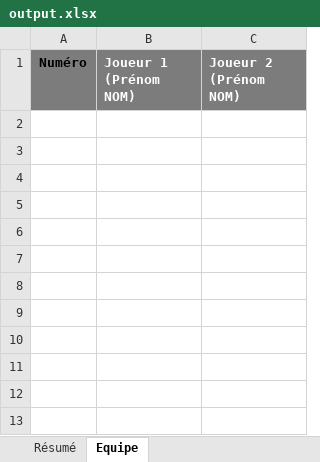
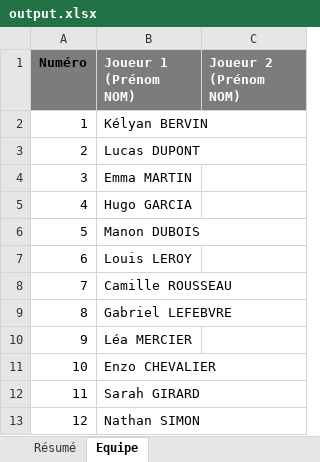
Before and after one commit to ASCL-pa2023/ASCL-BACKEND, an Excel workbook: src/main/resources/output.xlsx, sheet Equipe, drawn as a sheet; values as stored, in another font and other column widths than the file's, no borders; the diff names each change by its address in the sheet, - before the commit and + after, or states it on an @@ line.

Commit message:
test excel

```diff
--- a/src/main/resources/output.xlsx (sheet Equipe)
+++ b/src/main/resources/output.xlsx (sheet Equipe)
+row 2: 1 | Kélyan BERVIN
+row 3: 2 | Lucas DUPONT
+row 4: 3 | Emma MARTIN
+row 5: 4 | Hugo GARCIA
+row 6: 5 | Manon DUBOIS
+row 7: 6 | Louis LEROY
+row 8: 7 | Camille ROUSSEAU
+row 9: 8 | Gabriel LEFEBVRE
+row 10: 9 | Léa MERCIER
+row 11: 10 | Enzo CHEVALIER
+row 12: 11 | Sarah GIRARD
+row 13: 12 | Nathan SIMON
```
Also changed, not shown: sheet Résumé, 4 other files.
